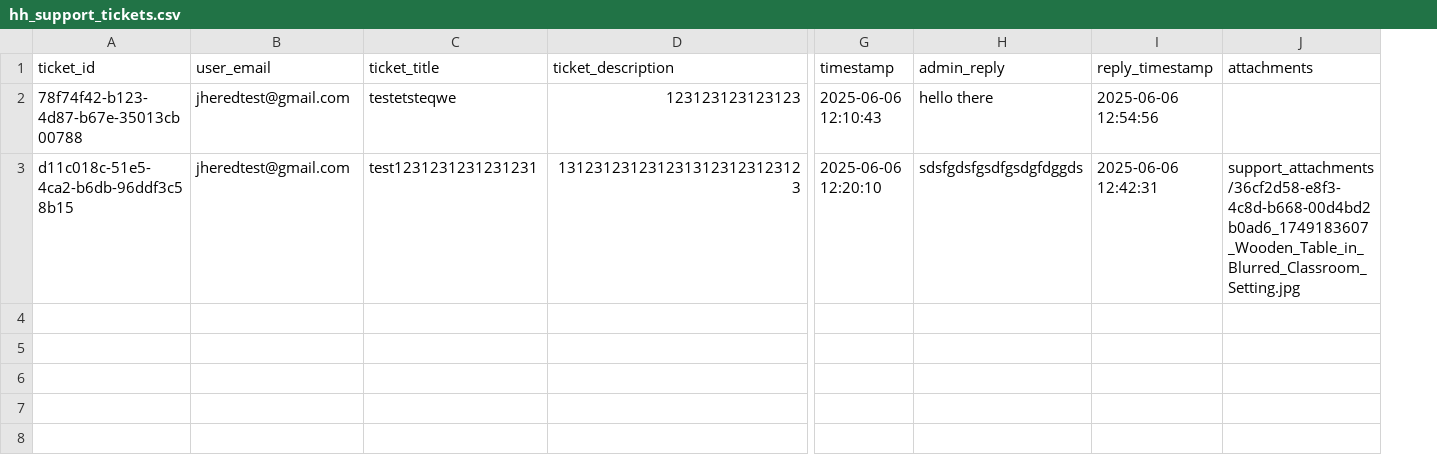
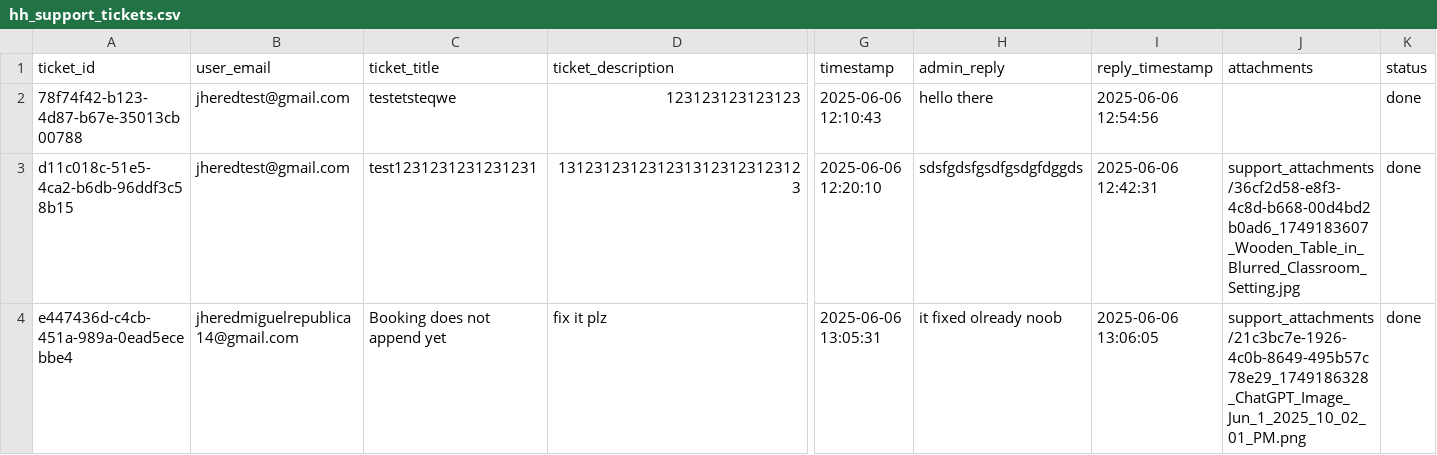
Before and after one commit to red-sakai/Final-Project-OOP, a CSV file: hexahaul_db/hh_support_tickets.csv, drawn as a sheet; only a part is shown, gaps mark what is left out; rows hold the shown columns only; the diff names each change by its address in the sheet, - before the commit and + after, or states it on an @@ line.

Commit message:
feat: add ticket tabs between new and done

```diff
--- a/hexahaul_db/hh_support_tickets.csv
+++ b/hexahaul_db/hh_support_tickets.csv
+column K (status), rows 2-3: done | done
+row 4: e447436d-c4cb-451a-989a-0ead5ecebbe4 | jheredmiguelrepublica14@gmail.com | Booking does not append yet | fix it plz | 2025-06-06 13:05:31 | it fixed olready noob | 2025-06-06 13:06:05 | support_attachments/21c3bc7e-1926-4c0b-8649-495b57c78e29_1749186328_ChatGPT_Image_Jun_1_2025_10_02_01_PM.png | done
```
Also changed, not shown: hexahaul_db/hh_activity.csv, 5 other files.
